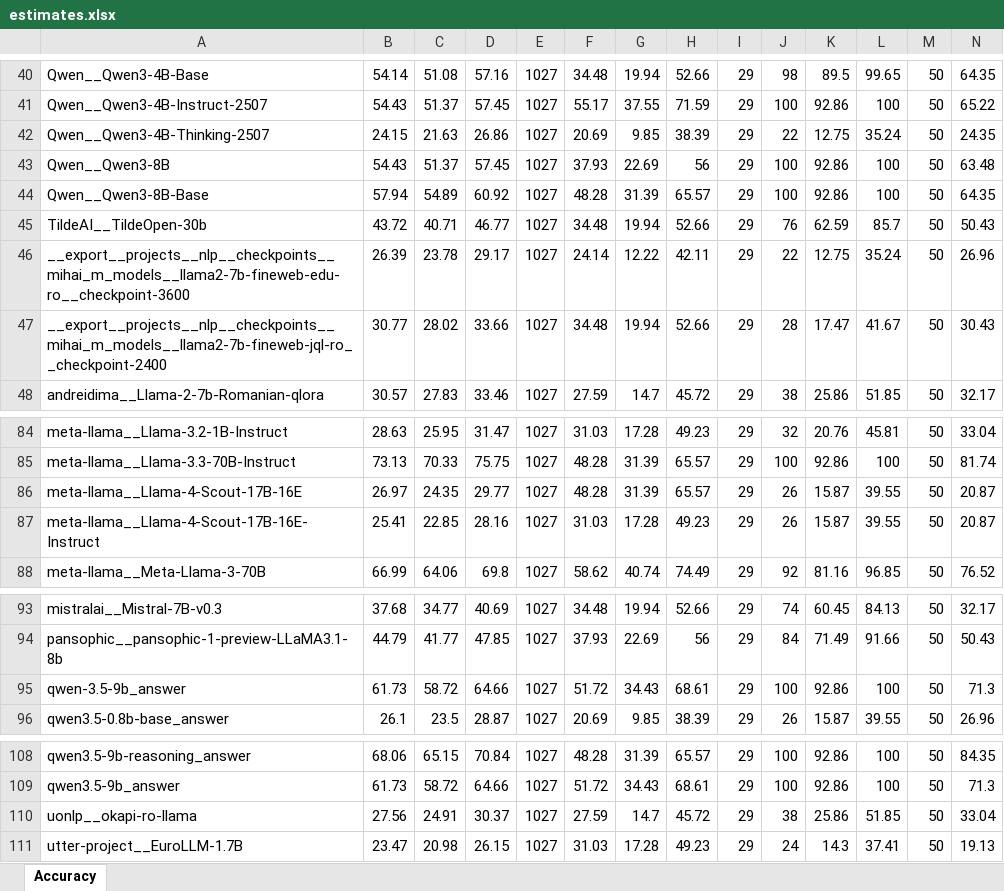
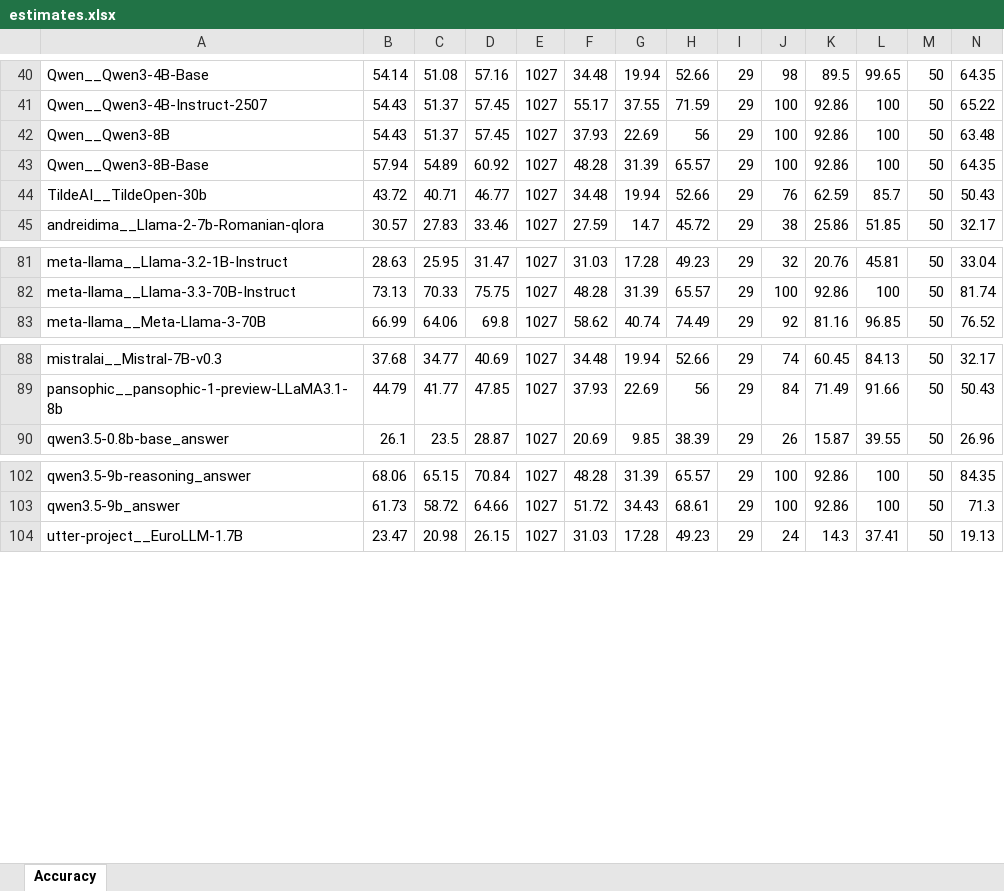
Before and after one commit to upb-nlp/RoCulturaMCQ, an Excel workbook: estimates.xlsx, sheet Accuracy, drawn as a sheet; only a part is shown, gaps mark what is left out; values as stored, in another font and other column widths than the file's, no borders; rows hold the shown columns only; the diff names each change by its address in the sheet, - before the commit and + after, or states it on an @@ line.

Commit message:
new estimates

```diff
--- a/estimates.xlsx (sheet Accuracy)
+++ b/estimates.xlsx (sheet Accuracy)
-row 42: Qwen__Qwen3-4B-Thinking-2507 | 24.15 | 21.63 | 26.86 | 1027 | 20.69 | 9.85 | 38.39 | 29 | 22 | 12.75 | 35.24 | 50 | 24.35
-row 46: __export__projects__nlp__checkpoints__mihai_m_models__llama2-7b-fineweb-edu-ro__checkpoint-3600 | 26.39 | 23.78 | 29.17 | 1027 | 24.14 | 12.22 | 42.11 | 29 | 22 | 12.75 | 35.24 | 50 | 26.96
-row 47: __export__projects__nlp__checkpoints__mihai_m_models__llama2-7b-fineweb-jql-ro__checkpoint-2400 | 30.77 | 28.02 | 33.66 | 1027 | 34.48 | 19.94 | 52.66 | 29 | 28 | 17.47 | 41.67 | 50 | 30.43
-row 86: meta-llama__Llama-4-Scout-17B-16E | 26.97 | 24.35 | 29.77 | 1027 | 48.28 | 31.39 | 65.57 | 29 | 26 | 15.87 | 39.55 | 50 | 20.87
-row 87: meta-llama__Llama-4-Scout-17B-16E-Instruct | 25.41 | 22.85 | 28.16 | 1027 | 31.03 | 17.28 | 49.23 | 29 | 26 | 15.87 | 39.55 | 50 | 20.87
-row 95: qwen-3.5-9b_answer | 61.73 | 58.72 | 64.66 | 1027 | 51.72 | 34.43 | 68.61 | 29 | 100 | 92.86 | 100 | 50 | 71.3
-row 110: uonlp__okapi-ro-llama | 27.56 | 24.91 | 30.37 | 1027 | 27.59 | 14.7 | 45.72 | 29 | 38 | 25.86 | 51.85 | 50 | 33.04
```
